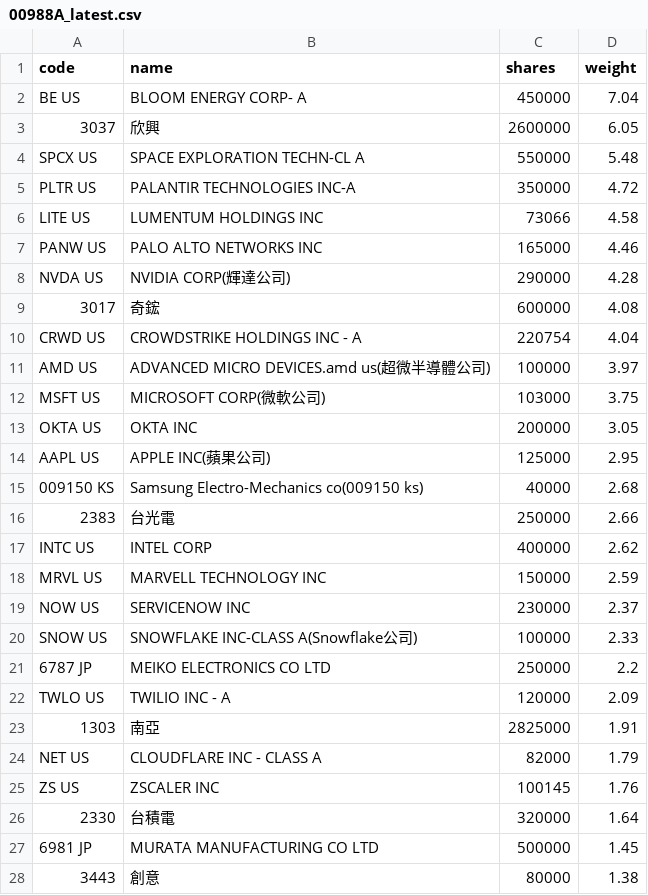
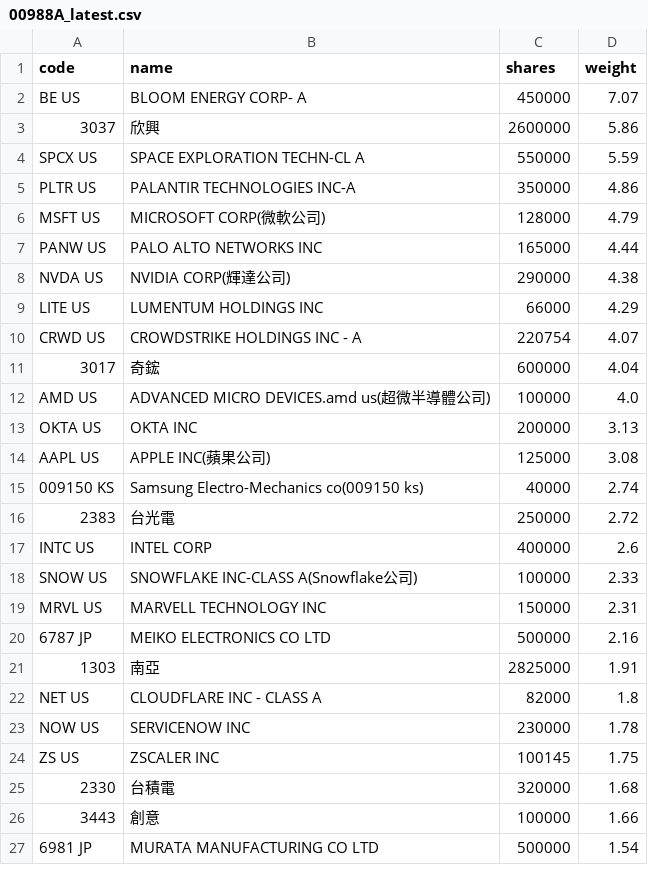
Before and after one commit to 4ru1013/united-etf-00988a-portfolio, a CSV file: data/out/holdings/00988A_latest.csv, drawn as a sheet; only a part is shown; the diff covers the shown part only.

```diff
--- a/data/out/holdings/00988A_latest.csv
+++ b/data/out/holdings/00988A_latest.csv
@@ -1,28 +1,27 @@
 code,name,shares,weight
-BE US,BLOOM ENERGY CORP- A,450000,7.04
-3037,欣興,2600000,6.05
-SPCX US,SPACE EXPLORATION TECHN-CL A,550000,5.48
-PLTR US,PALANTIR TECHNOLOGIES INC-A,350000,4.72
-LITE US,LUMENTUM HOLDINGS INC,73066,4.58
-PANW US,PALO ALTO NETWORKS INC,165000,4.46
-NVDA US,NVIDIA CORP(輝達公司),290000,4.28
-3017,奇鋐,600000,4.08
-CRWD US,CROWDSTRIKE HOLDINGS INC - A,220754,4.04
-AMD US,ADVANCED MICRO DEVICES.amd us(超微半導體公司),100000,3.97
-MSFT US,MICROSOFT CORP(微軟公司),103000,3.75
-OKTA US,OKTA INC,200000,3.05
-AAPL US,APPLE INC(蘋果公司),125000,2.95
-009150 KS,Samsung Electro-Mechanics co(009150 ks),40000,2.68
-2383,台光電,250000,2.66
-INTC US,INTEL CORP,400000,2.62
-MRVL US,MARVELL TECHNOLOGY INC,150000,2.59
-NOW US,SERVICENOW INC,230000,2.37
+BE US,BLOOM ENERGY CORP- A,450000,7.07
+3037,欣興,2600000,5.86
+SPCX US,SPACE EXPLORATION TECHN-CL A,550000,5.59
+PLTR US,PALANTIR TECHNOLOGIES INC-A,350000,4.86
+MSFT US,MICROSOFT CORP(微軟公司),128000,4.79
+PANW US,PALO ALTO NETWORKS INC,165000,4.44
+NVDA US,NVIDIA CORP(輝達公司),290000,4.38
+LITE US,LUMENTUM HOLDINGS INC,66000,4.29
+CRWD US,CROWDSTRIKE HOLDINGS INC - A,220754,4.07
+3017,奇鋐,600000,4.04
+AMD US,ADVANCED MICRO DEVICES.amd us(超微半導體公司),100000,4.0
+OKTA US,OKTA INC,200000,3.13
+AAPL US,APPLE INC(蘋果公司),125000,3.08
+009150 KS,Samsung Electro-Mechanics co(009150 ks),40000,2.74
+2383,台光電,250000,2.72
+INTC US,INTEL CORP,400000,2.6
 SNOW US,SNOWFLAKE INC-CLASS A(Snowflake公司),100000,2.33
-6787 JP,MEIKO ELECTRONICS CO LTD,250000,2.2
-TWLO US,TWILIO INC - A,120000,2.09
+MRVL US,MARVELL TECHNOLOGY INC,150000,2.31
+6787 JP,MEIKO ELECTRONICS CO LTD,500000,2.16
 1303,南亞,2825000,1.91
-NET US,CLOUDFLARE INC - CLASS A,82000,1.79
-ZS US,ZSCALER INC,100145,1.76
-2330,台積電,320000,1.64
-6981 JP,MURATA MANUFACTURING CO LTD,500000,1.45
-3443,創意,80000,1.38
+NET US,CLOUDFLARE INC - CLASS A,82000,1.8
+NOW US,SERVICENOW INC,230000,1.78
+ZS US,ZSCALER INC,100145,1.75
+2330,台積電,320000,1.68
+3443,創意,100000,1.66
+6981 JP,MURATA MANUFACTURING CO LTD,500000,1.54
```
Also changed, not shown: 2 added rows, 2 removed rows and 7 edited cells elsewhere in this file, 3 other files.
